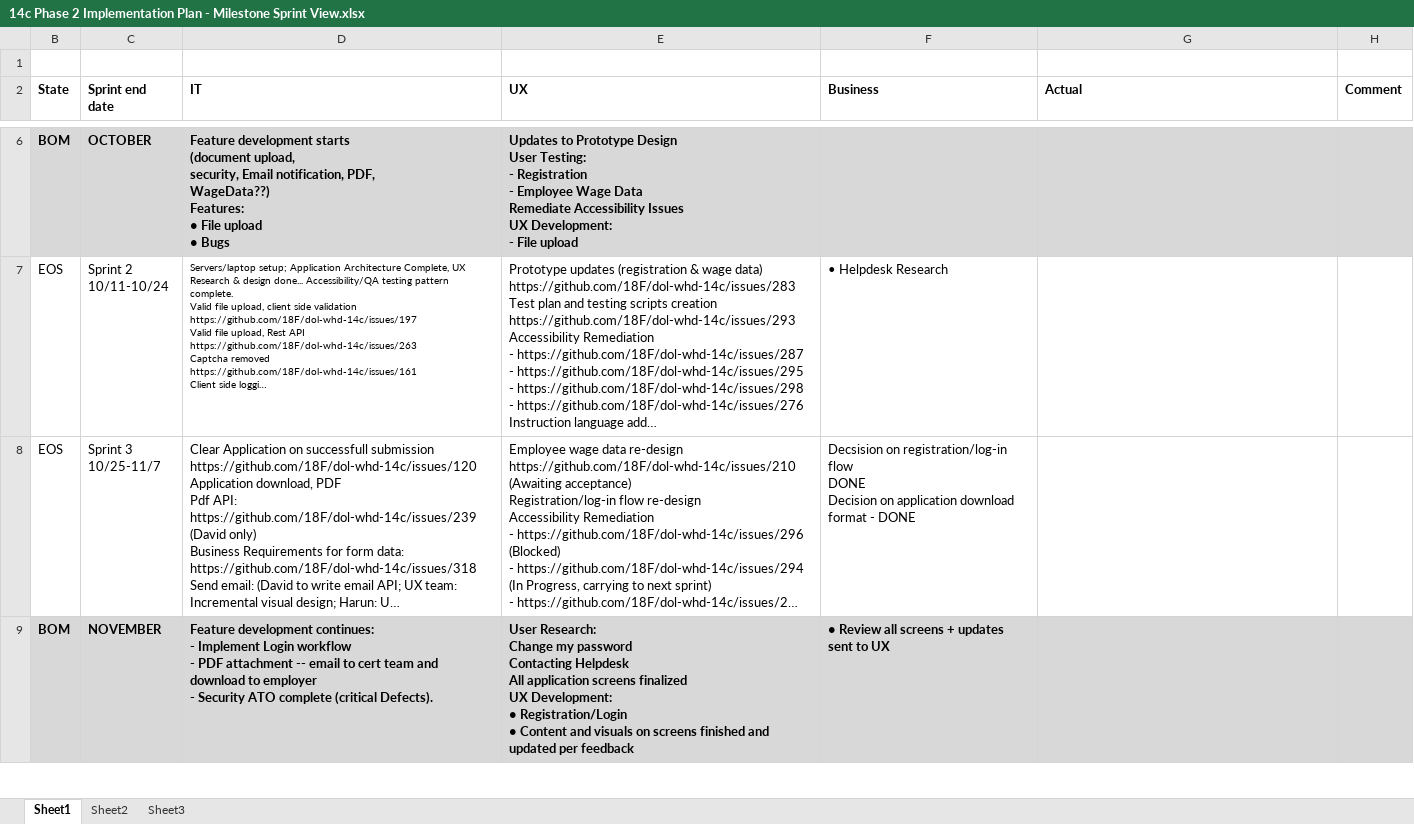
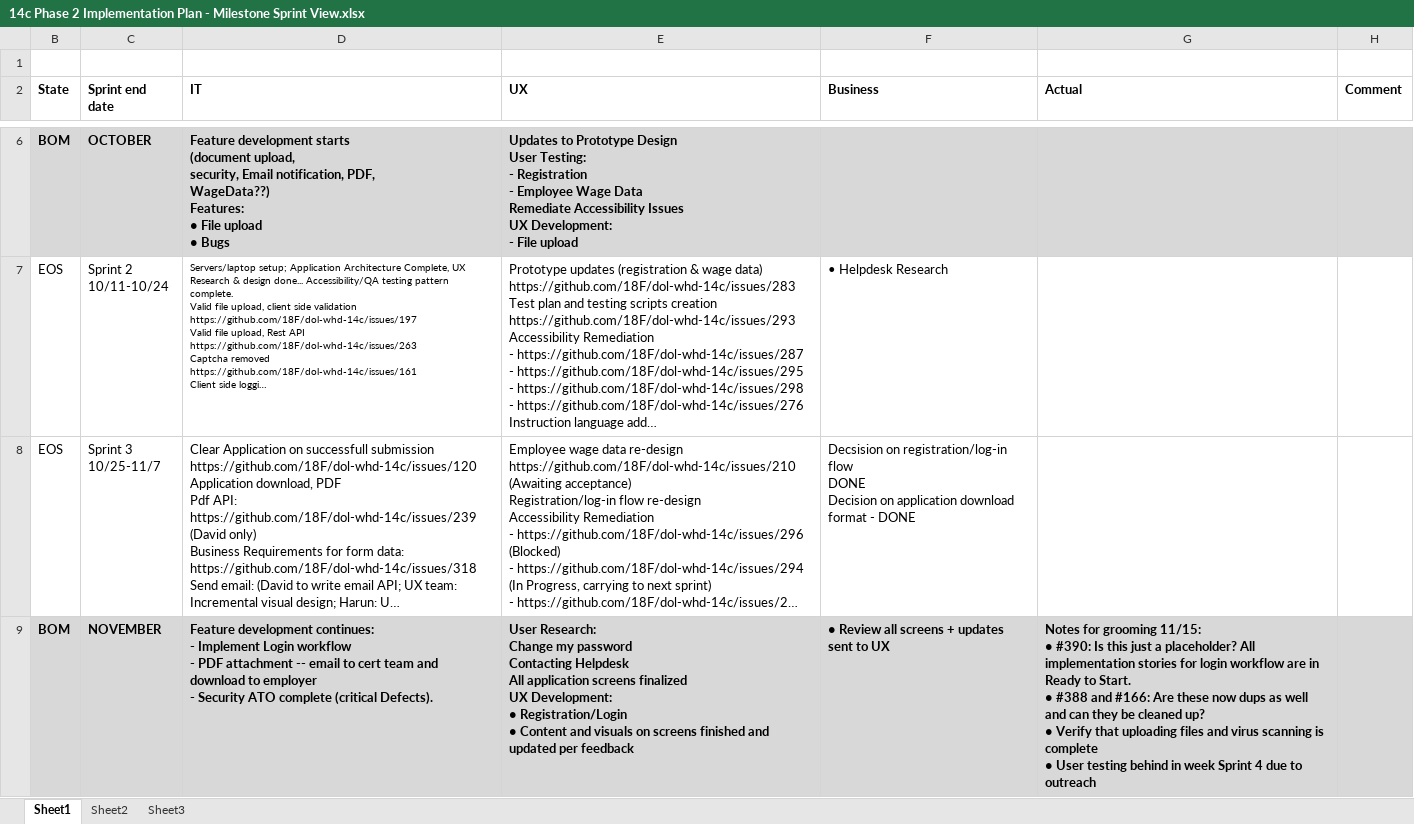
Before and after one commit to 18F/dol-whd-14c, an Excel workbook: docs/14c Phase 2 Implementation Plan - Milestone Sprint View.xlsx, sheet Sheet1, drawn as a sheet; only a part is shown, gaps mark what is left out; long unchanged cells end in …; values as stored, in another font and other column widths than the file's, no borders; ↵ is a line break in a cell; the diff covers the shown part only; the diff names each change by its address in the sheet, - before the commit and + after, or states it on an @@ line.

Commit message:
Updates per sprint 5 discussions

```diff
--- a/docs/14c Phase 2 Implementation Plan - Milestone Sprint View.xlsx (sheet Sheet1)
+++ b/docs/14c Phase 2 Implementation Plan - Milestone Sprint View.xlsx (sheet Sheet1)
-G9 (Actual): (empty)
+G9 (Actual): Notes for grooming 11/15: ↵ • #390: Is this just a placeholder? All implementation stories for login workflow are in Ready to Start. ↵ • #388 and #166: Are these now dups as well and can they be cleaned up? ↵ • Verify that uploading files and virus scanning is complete ↵ • User testing behind in week Sprint 4 due to outreach
```
Also changed, not shown: 4 edited cells elsewhere in this sheet.
